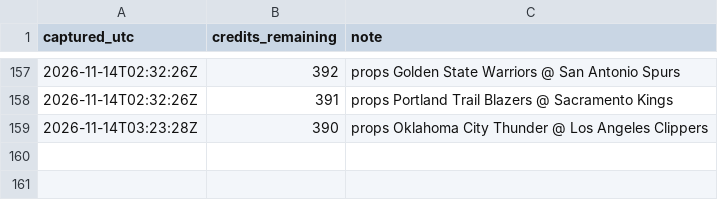
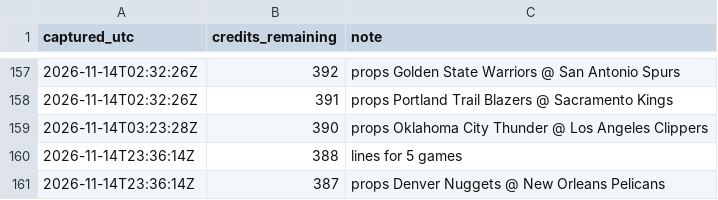
Before and after one commit to kanyewestlover55/beat_ye_bookie, a CSV file: data/credits_log.csv, drawn as a sheet; only a part is shown, gaps mark what is left out; the diff names each change by its address in the sheet, - before the commit and + after, or states it on an @@ line.

```diff
--- a/data/credits_log.csv
+++ b/data/credits_log.csv
+row 160: 2026-11-14T23:36:14Z | 388 | lines for 5 games
+row 161: 2026-11-14T23:36:14Z | 387 | props Denver Nuggets @ New Orleans Pelicans
```
Also changed, not shown: 4 other files.
